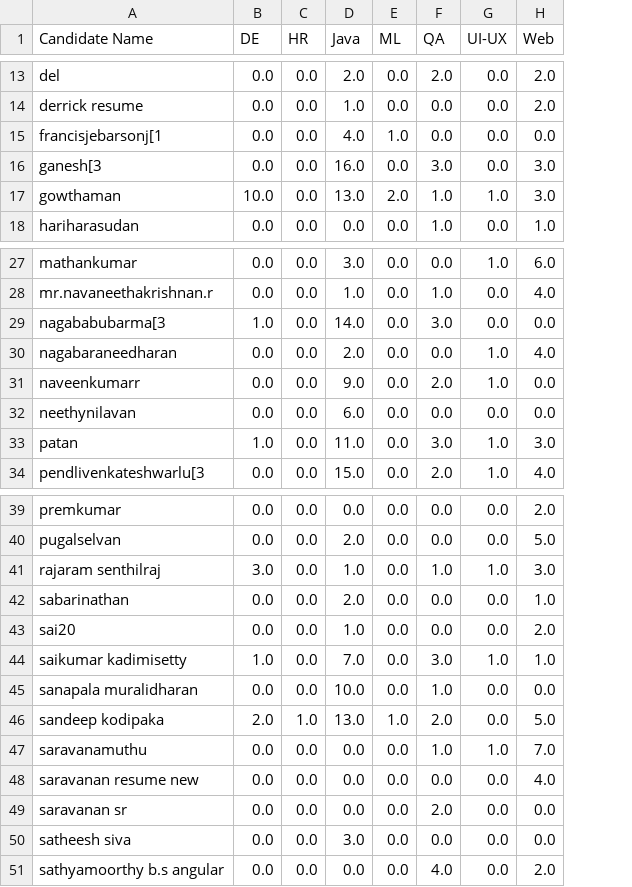
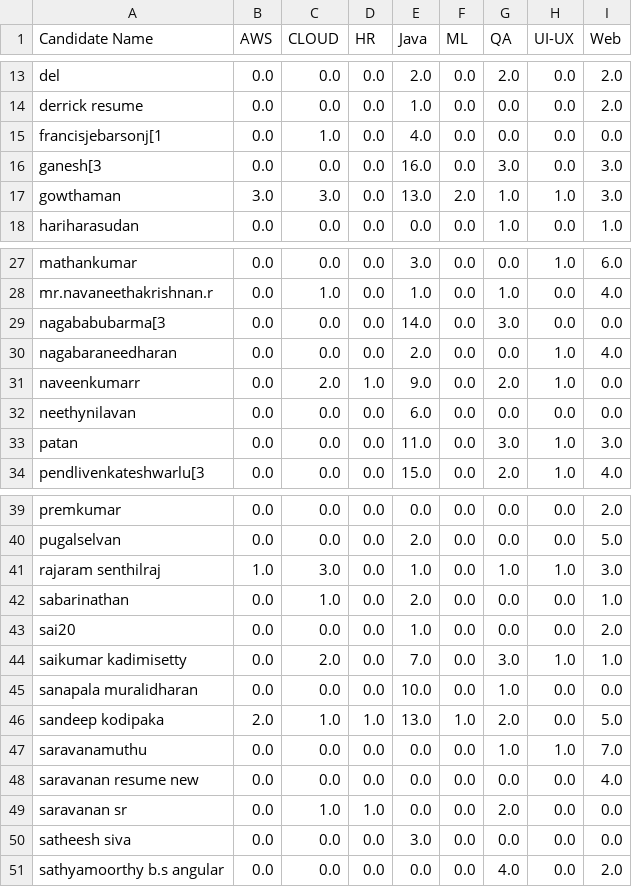
Before and after one commit to IamPrudhviRam/resume-analyser, a CSV file: demo/sample.csv, drawn as a sheet; only a part is shown, gaps mark what is left out; addresses are those after the commit; the diff covers the shown part only; the diff names each change by its address in the sheet, - before the commit and + after, or states it on an @@ line.

```diff
--- a/demo/sample.csv
+++ b/demo/sample.csv
+column C (CLOUD), rows 13-18: 0.0 | 0.0 | 1.0 | 0.0 | 3.0 | 0.0; rows 27-34: 0.0 | 1.0 | 0.0 | 0.0 | 2.0 | 0.0 | 0.0 | 0.0; rows 39-51: 0.0 | 0.0 | 3.0 | 1.0 | 0.0 | 2.0 | 0.0 | 1.0 | 0.0 | 0.0 | 1.0 | 0.0 | 0.0
-B1: DE
+B1: AWS
-F15 (ML): 1.0
+F15 (ML): 0.0
-B17 (AWS): 10.0
+B17 (AWS): 3.0
-B29 (AWS): 1.0
+B29 (AWS): 0.0
-D31 (HR): 0.0
+D31 (HR): 1.0
-B33 (AWS): 1.0
+B33 (AWS): 0.0
-B41 (AWS): 3.0
+B41 (AWS): 1.0
-B44 (AWS): 1.0
+B44 (AWS): 0.0
-D49 (HR): 0.0
+D49 (HR): 1.0
```
Also changed, not shown: 1 removed row and 20 edited cells elsewhere in this file, 1 other file.
